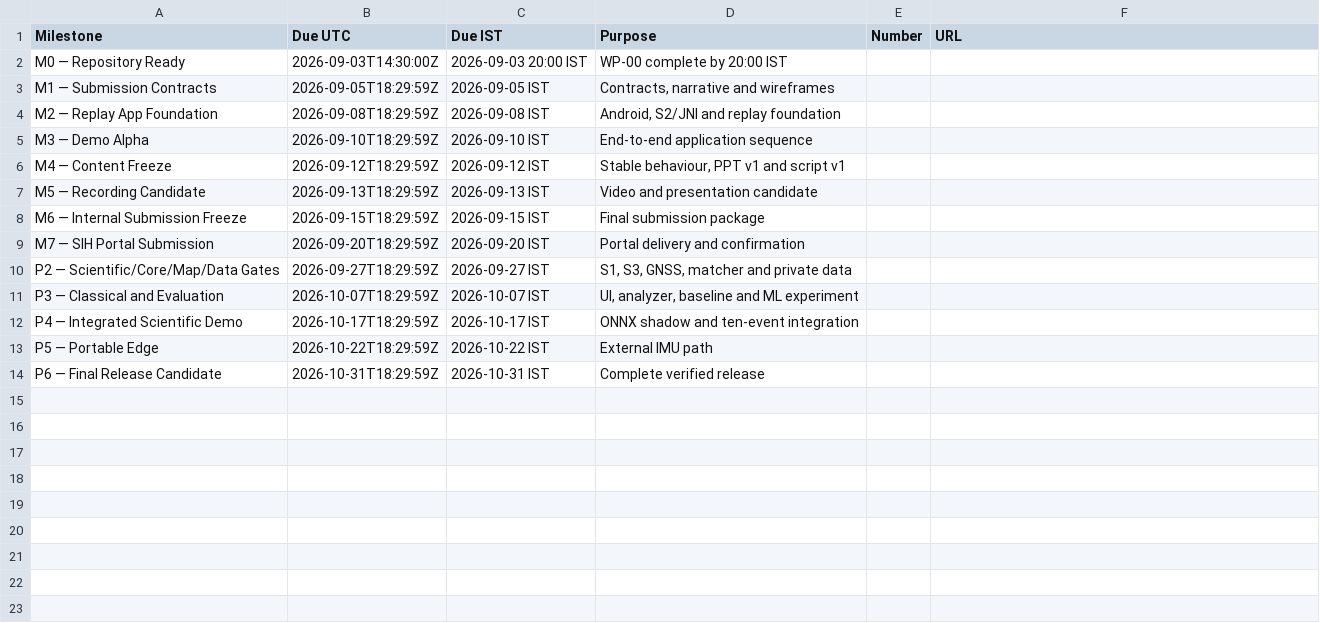
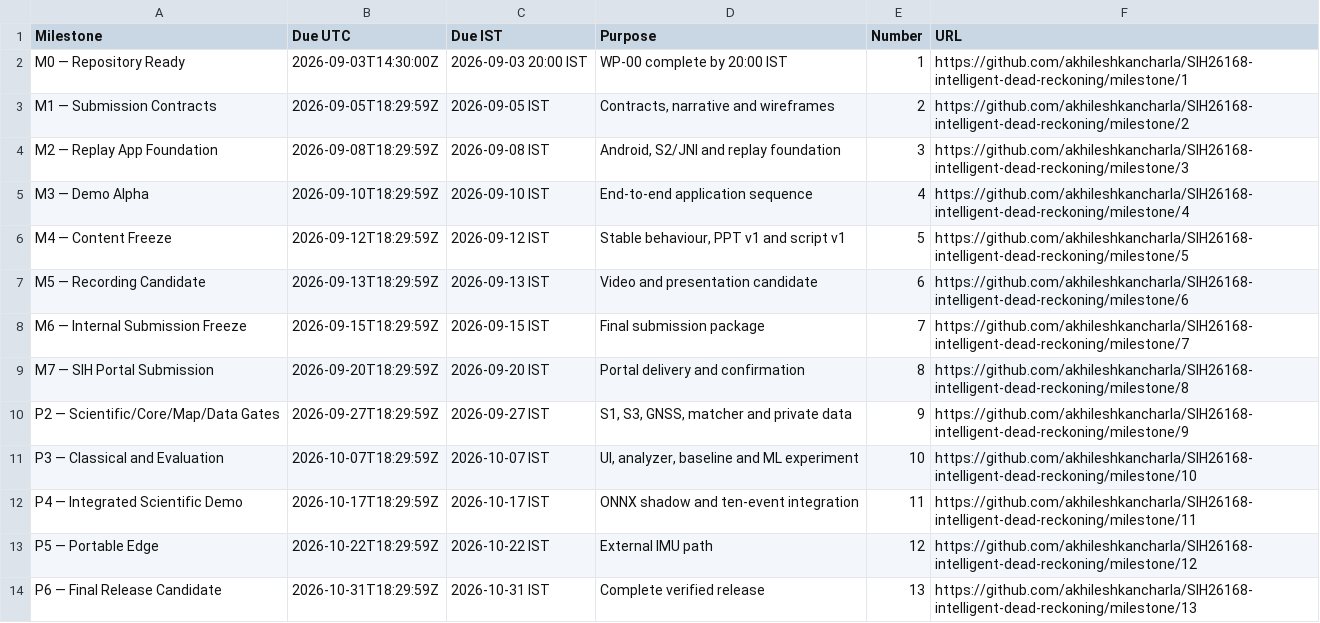
Before and after one commit to FaisalTabrez/SIH26168-intelligent-dead-reckoning, a CSV file: docs/bootstrap/MILESTONE_REGISTER.csv, drawn as a sheet.

```diff
--- a/docs/bootstrap/MILESTONE_REGISTER.csv
+++ b/docs/bootstrap/MILESTONE_REGISTER.csv
@@ -1,14 +1,14 @@
 Milestone,Due UTC,Due IST,Purpose,Number,URL
-M0 — Repository Ready,2026-09-03T14:30:00Z,2026-09-03 20:00 IST,WP-00 complete by 20:00 IST,,
-M1 — Submission Contracts,2026-09-05T18:29:59Z,2026-09-05 IST,"Contracts, narrative and wireframes",,
-M2 — Replay App Foundation,2026-09-08T18:29:59Z,2026-09-08 IST,"Android, S2/JNI and replay foundation",,
-M3 — Demo Alpha,2026-09-10T18:29:59Z,2026-09-10 IST,End-to-end application sequence,,
-M4 — Content Freeze,2026-09-12T18:29:59Z,2026-09-12 IST,"Stable behaviour, PPT v1 and script v1",,
-M5 — Recording Candidate,2026-09-13T18:29:59Z,2026-09-13 IST,Video and presentation candidate,,
-M6 — Internal Submission Freeze,2026-09-15T18:29:59Z,2026-09-15 IST,Final submission package,,
-M7 — SIH Portal Submission,2026-09-20T18:29:59Z,2026-09-20 IST,Portal delivery and confirmation,,
-P2 — Scientific/Core/Map/Data Gates,2026-09-27T18:29:59Z,2026-09-27 IST,"S1, S3, GNSS, matcher and private data",,
-P3 — Classical and Evaluation,2026-10-07T18:29:59Z,2026-10-07 IST,"UI, analyzer, baseline and ML experiment",,
-P4 — Integrated Scientific Demo,2026-10-17T18:29:59Z,2026-10-17 IST,ONNX shadow and ten-event integration,,
-P5 — Portable Edge,2026-10-22T18:29:59Z,2026-10-22 IST,External IMU path,,
-P6 — Final Release Candidate,2026-10-31T18:29:59Z,2026-10-31 IST,Complete verified release,,
+M0 — Repository Ready,2026-09-03T14:30:00Z,2026-09-03 20:00 IST,WP-00 complete by 20:00 IST,1,https://github.com/akhileshkancharla/SIH26168-intelligent-dead-reckoning/milestone/1
+M1 — Submission Contracts,2026-09-05T18:29:59Z,2026-09-05 IST,"Contracts, narrative and wireframes",2,https://github.com/akhileshkancharla/SIH26168-intelligent-dead-reckoning/milestone/2
+M2 — Replay App Foundation,2026-09-08T18:29:59Z,2026-09-08 IST,"Android, S2/JNI and replay foundation",3,https://github.com/akhileshkancharla/SIH26168-intelligent-dead-reckoning/milestone/3
+M3 — Demo Alpha,2026-09-10T18:29:59Z,2026-09-10 IST,End-to-end application sequence,4,https://github.com/akhileshkancharla/SIH26168-intelligent-dead-reckoning/milestone/4
+M4 — Content Freeze,2026-09-12T18:29:59Z,2026-09-12 IST,"Stable behaviour, PPT v1 and script v1",5,https://github.com/akhileshkancharla/SIH26168-intelligent-dead-reckoning/milestone/5
+M5 — Recording Candidate,2026-09-13T18:29:59Z,2026-09-13 IST,Video and presentation candidate,6,https://github.com/akhileshkancharla/SIH26168-intelligent-dead-reckoning/milestone/6
+M6 — Internal Submission Freeze,2026-09-15T18:29:59Z,2026-09-15 IST,Final submission package,7,https://github.com/akhileshkancharla/SIH26168-intelligent-dead-reckoning/milestone/7
+M7 — SIH Portal Submission,2026-09-20T18:29:59Z,2026-09-20 IST,Portal delivery and confirmation,8,https://github.com/akhileshkancharla/SIH26168-intelligent-dead-reckoning/milestone/8
+P2 — Scientific/Core/Map/Data Gates,2026-09-27T18:29:59Z,2026-09-27 IST,"S1, S3, GNSS, matcher and private data",9,https://github.com/akhileshkancharla/SIH26168-intelligent-dead-reckoning/milestone/9
+P3 — Classical and Evaluation,2026-10-07T18:29:59Z,2026-10-07 IST,"UI, analyzer, baseline and ML experiment",10,https://github.com/akhileshkancharla/SIH26168-intelligent-dead-reckoning/milestone/10
+P4 — Integrated Scientific Demo,2026-10-17T18:29:59Z,2026-10-17 IST,ONNX shadow and ten-event integration,11,https://github.com/akhileshkancharla/SIH26168-intelligent-dead-reckoning/milestone/11
+P5 — Portable Edge,2026-10-22T18:29:59Z,2026-10-22 IST,External IMU path,12,https://github.com/akhileshkancharla/SIH26168-intelligent-dead-reckoning/milestone/12
+P6 — Final Release Candidate,2026-10-31T18:29:59Z,2026-10-31 IST,Complete verified release,13,https://github.com/akhileshkancharla/SIH26168-intelligent-dead-reckoning/milestone/13
```
Also changed, not shown: docs/bootstrap/TEAM_ASSIGNMENT_MATRIX.csv, 4 other files.
